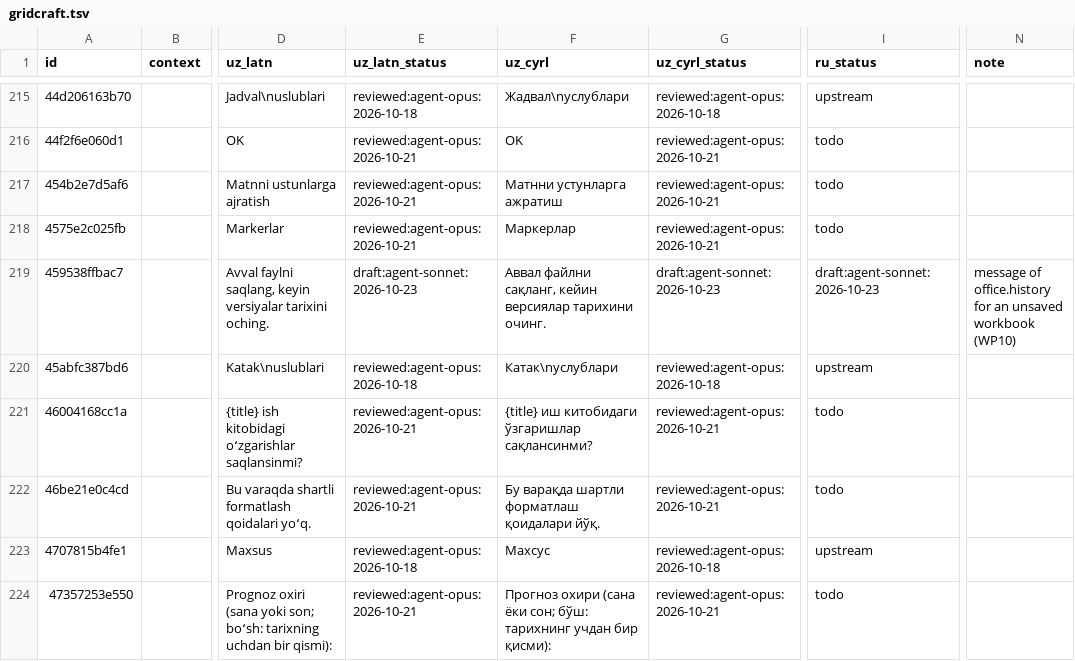
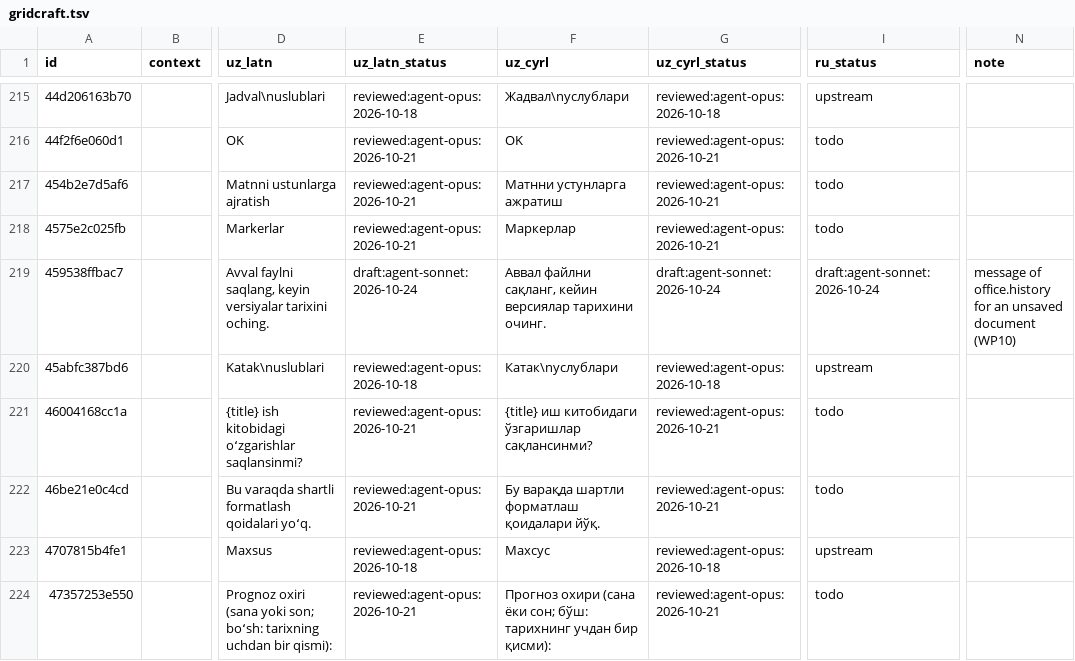
Before and after one commit to bakhodirovxz/Office, a TSV file: i18n/gridcraft.tsv, drawn as a sheet; only a part is shown, gaps mark what is left out; the diff names each change by its address in the sheet, - before the commit and + after, or states it on an @@ line.

```diff
--- a/i18n/gridcraft.tsv
+++ b/i18n/gridcraft.tsv
-E219 (uz_latn_status): draft:agent-sonnet:2026-10-23
+E219 (uz_latn_status): draft:agent-sonnet:2026-10-24
-G219 (uz_cyrl_status): draft:agent-sonnet:2026-10-23
+G219 (uz_cyrl_status): draft:agent-sonnet:2026-10-24
-I219 (ru_status): draft:agent-sonnet:2026-10-23
+I219 (ru_status): draft:agent-sonnet:2026-10-24
-N219 (note): …an unsaved workbook (WP10)
+N219 (note): …an unsaved document (WP10)
```
Also changed, not shown: i18n/deckcraft.tsv, i18n/wordcraft.tsv, 11 other files.
